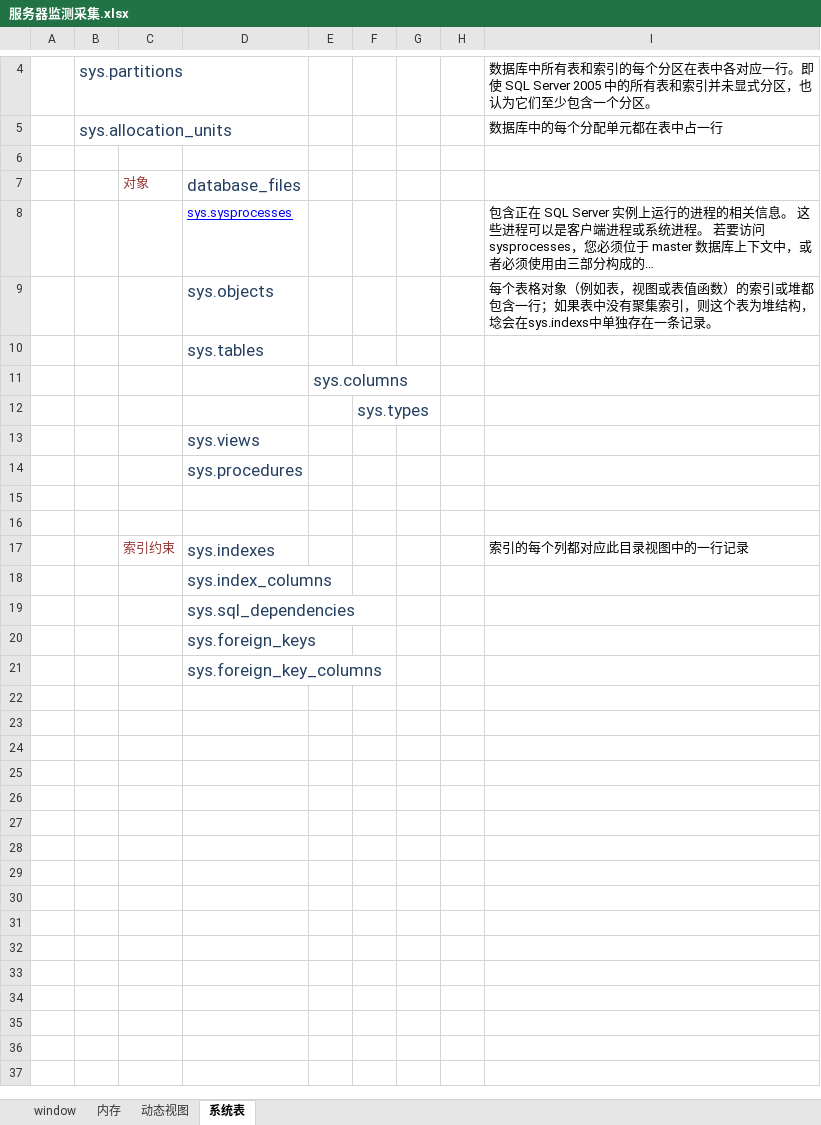
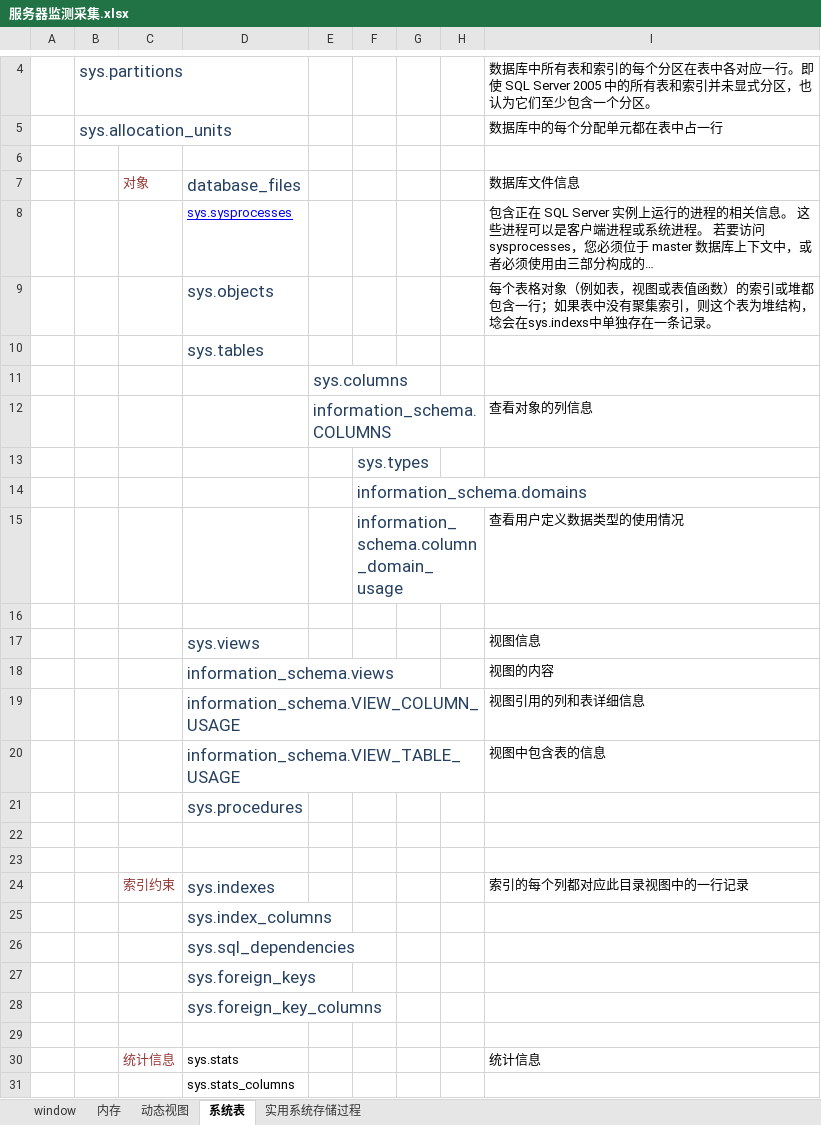
Before and after one commit to lwqhp/sqlServer, an Excel workbook: Jiean/性能-监测脚本/服务器监测采集.xlsx, sheet 系统表, drawn as a sheet; only a part is shown, gaps mark what is left out; long unchanged cells end in …; values as stored, in another font and other column widths than the file's, no borders; addresses are those after the commit; the diff names each change by its address in the sheet, - before the commit and + after, or states it on an @@ line.

```diff
--- a/Jiean/性能-监测脚本/服务器监测采集.xlsx (sheet 系统表)
+++ b/Jiean/性能-监测脚本/服务器监测采集.xlsx (sheet 系统表)
+sheet tab: 实用系统存储过程
-I7: (empty)
+I7: 数据库文件信息
+row 12:  |  |  |  | information_schema.COLUMNS |  |  |  | 查看对象的列信息
+row 14:  |  |  |  |  | information_schema.domains
+row 15:  |  |  |  |  | information_schema.column_domain_usage |  |  | 查看用户定义数据类型的使用情况
-D16: sys.views
+D16: (empty)
+row 17:  |  |  | sys.views |  |  |  |  | 视图信息
+row 18:  |  |  | information_schema.views |  |  |  |  | 视图的内容
+row 19:  |  |  | information_schema.VIEW_COLUMN_USAGE |  |  |  |  | 视图引用的列和表详细信息
+row 20:  |  |  | information_schema.VIEW_TABLE_USAGE |  |  |  |  | 视图中包含表的信息
+row 29: (empty)
+row 30:  |  | 统计信息 | sys.stats |  |  |  |  | 统计信息
+row 31:  |  |  | sys.stats_columns
```
Also changed, not shown: sheet 内存, sheet window, 10 other files.
